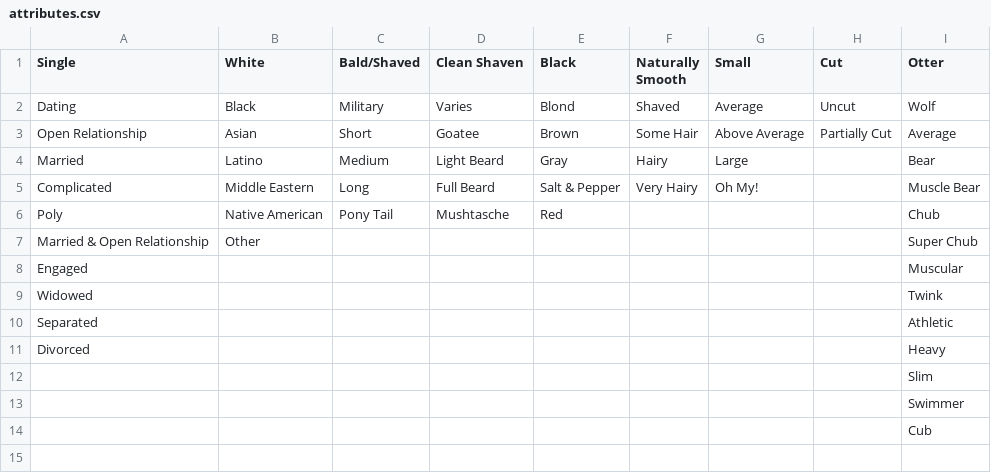
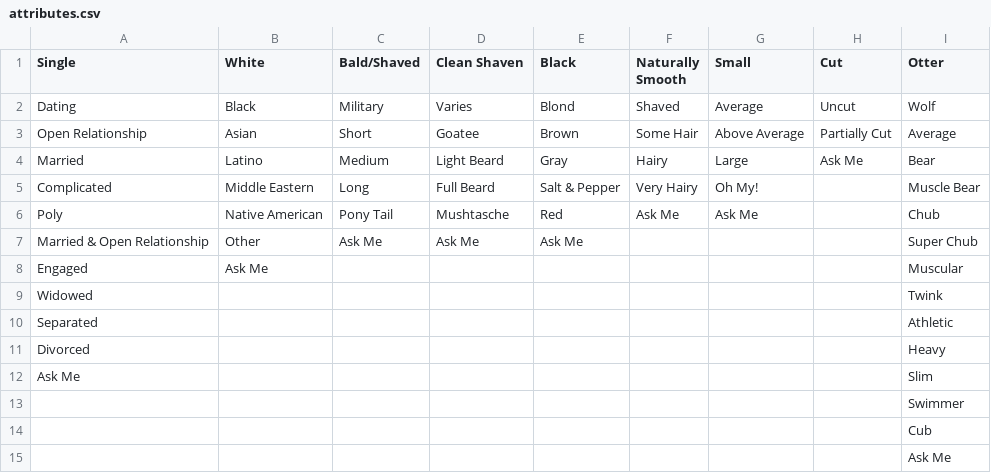
Before and after one commit to faisalakandha/neo4j-aeronautical-research, a CSV file: datasets/attributes.csv, drawn as a sheet.

Commit message:
datasets updated

```diff
--- a/datasets/attributes.csv
+++ b/datasets/attributes.csv
@@ -3,7 +3,7 @@ Dating,Black,Military,Varies,Blond,Shaved,Average,Uncut,Wolf
 Open Relationship,Asian,Short,Goatee,Brown,Some Hair,Above Average,Partially Cut,Average
-Married,Latino,Medium,Light Beard,Gray,Hairy,Large,,Bear
+Married,Latino,Medium,Light Beard,Gray,Hairy,Large,Ask Me,Bear
 Complicated,Middle Eastern,Long,Full Beard,Salt & Pepper,Very Hairy,Oh My!,,Muscle Bear
-Poly,Native American,Pony Tail,Mushtasche,Red,,,,Chub
-Married & Open Relationship,Other,,,,,,,Super Chub
-Engaged,,,,,,,,Muscular
+Poly,Native American,Pony Tail,Mushtasche,Red,Ask Me,Ask Me,,Chub
+Married & Open Relationship,Other,Ask Me,Ask Me,Ask Me,,,,Super Chub
+Engaged,Ask Me,,,,,,,Muscular
 Widowed,,,,,,,,Twink
@@ -11,4 +11,5 @@ Separated,,,,,,,,Athletic
 Divorced,,,,,,,,Heavy
-,,,,,,,,Slim
+Ask Me,,,,,,,,Slim
 ,,,,,,,,Swimmer
 ,,,,,,,,Cub
+,,,,,,,,Ask Me
```
Also changed, not shown: datasets/communities.csv, datasets/fetishes.csv, 1 other file.
